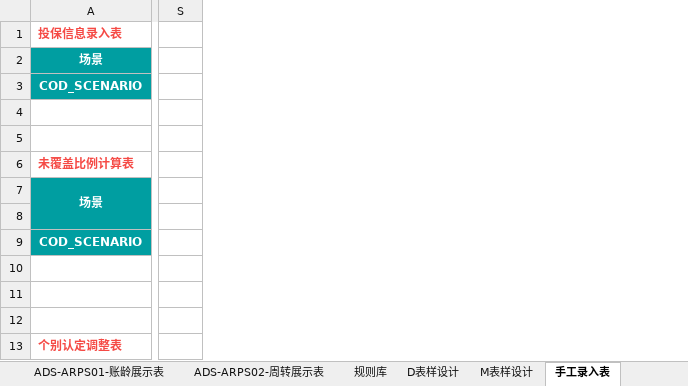
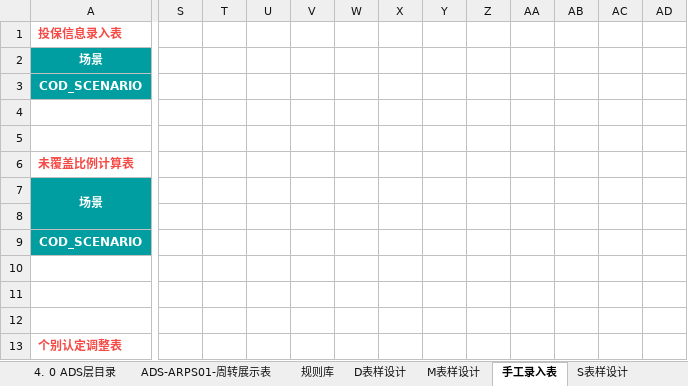
Before and after one commit to baixiebaba/01_--, an Excel workbook: 01_代码/01_DWD/C_应收应付/草稿/经分二期-应收-数据模型详细设计文档.xlsx, sheet 手工录入表, drawn as a sheet; only a part is shown, gaps mark what is left out; values as stored, in another font and other column widths than the file's, no borders; charts and pictures not drawn; removed rows and columns are numbered as before the commit, all else as after; the diff covers the shown part only; the diff names each change by its address in the sheet, - before the commit and + after, or states it on an @@ line.

```diff
--- a/01_代码/01_DWD/C_应收应付/草稿/经分二期-应收-数据模型详细设计文档.xlsx (sheet 手工录入表)
+++ b/01_代码/01_DWD/C_应收应付/草稿/经分二期-应收-数据模型详细设计文档.xlsx (sheet 手工录入表)
-sheet tab: ADS-ARPS02-周转展示表
+sheet tab: ADS-ARPS01-周转展示表
@@ sheet tab hidden: ADS-ARPS01-账龄展示表 @@
-column S, empty
+column S, empty
+column T, empty
+column U, empty
+column V, empty
+column W, empty
+column X, empty
+column Y, empty
+column Z, empty
+column AA, empty
+column AB, empty
+column AC, empty
+column AD, empty
```
Also changed, not shown: 11 added rows, 2 removed rows, 30 added columns, 1 removed column, 36 edited cells and cell formats elsewhere in this sheet, sheet 对数, sheet M表样设计, sheet ods表详情, sheet S表样设计, sheet DWS-ARPS01-周转计算汇总表, sheet dwd_fi_mr_arap_sum_mi, 5 more sheets, other sheet tabs, hidden cells, charts or pictures, 15 other files.
